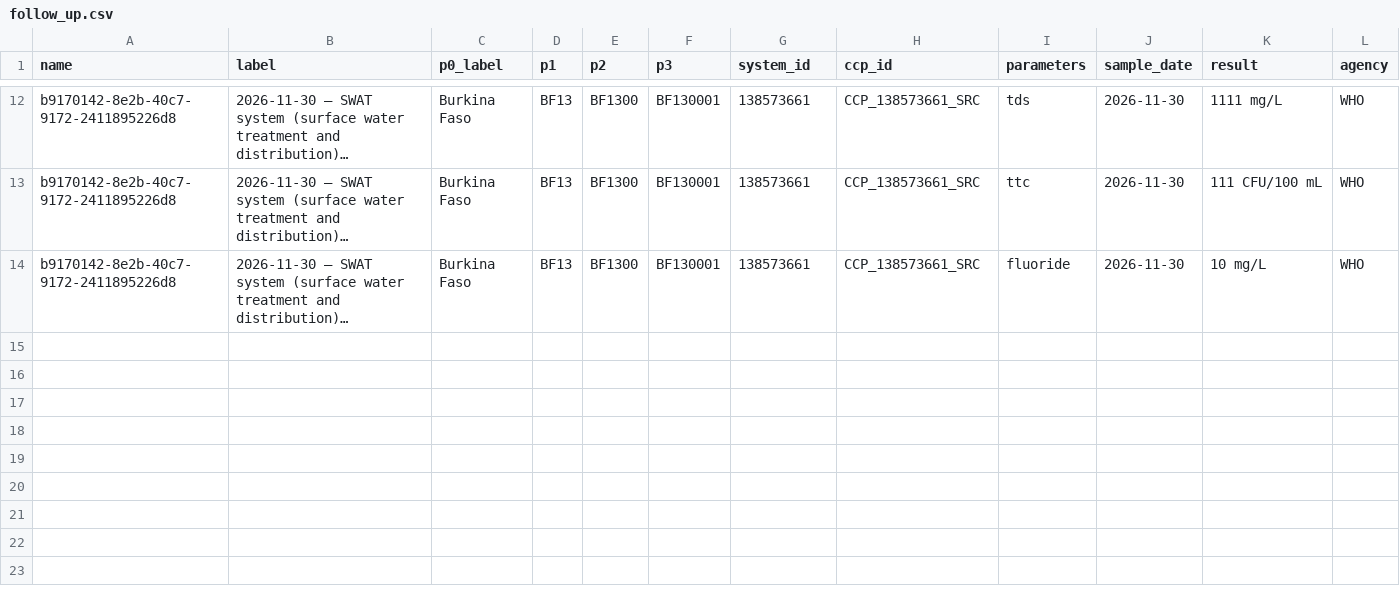
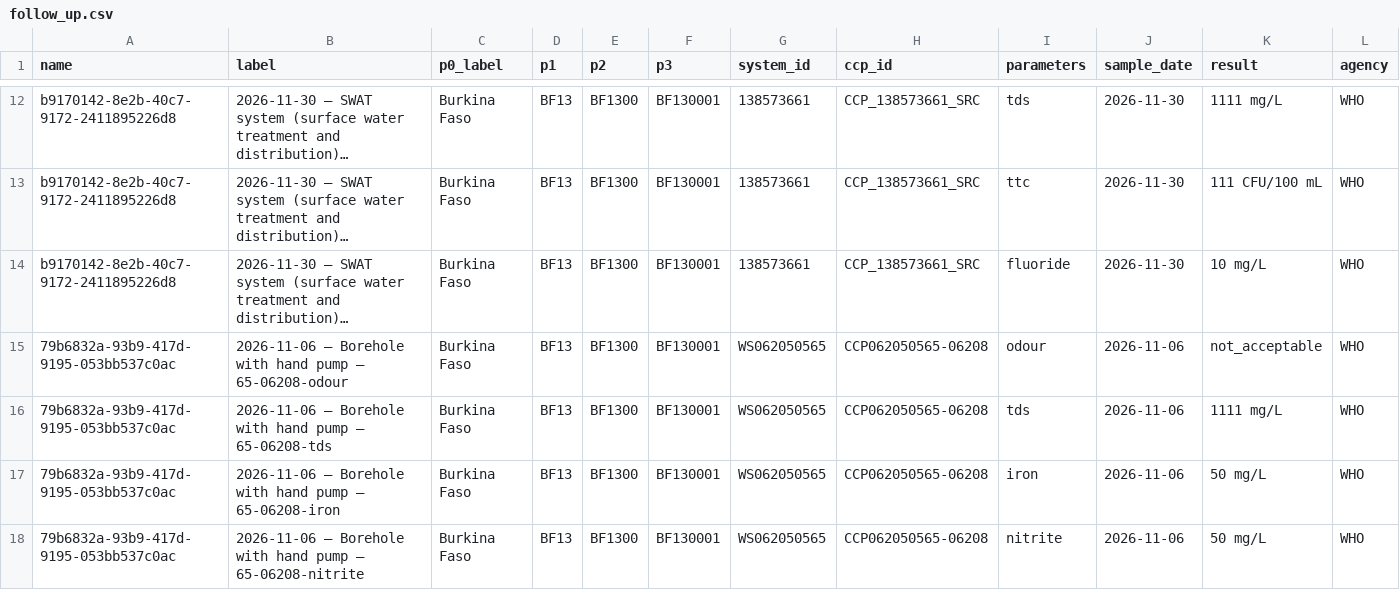
Before and after one commit to osmanburcu/Watercheck, a CSV file: data/follow_up.csv, drawn as a sheet; only a part is shown, gaps mark what is left out; long unchanged cells end in …; rows hold the shown columns only; the diff names each change by its address in the sheet, - before the commit and + after, or states it on an @@ line.

Commit message:
Upload CSV from Power Automate

```diff
--- a/data/follow_up.csv
+++ b/data/follow_up.csv
+row 15: 79b6832a-93b9-417d-9195-053bb537c0ac | 2026-11-06 – Borehole with hand pump – 65-06208-odour | Burkina Faso | BF13 | BF1300 | BF130001 | WS062050565 | CCP062050565-06208 | odour | 2026-11-06 | not_acceptable | WHO
+row 16: 79b6832a-93b9-417d-9195-053bb537c0ac | 2026-11-06 – Borehole with hand pump – 65-06208-tds | Burkina Faso | BF13 | BF1300 | BF130001 | WS062050565 | CCP062050565-06208 | tds | 2026-11-06 | 1111 mg/L | WHO
+row 17: 79b6832a-93b9-417d-9195-053bb537c0ac | 2026-11-06 – Borehole with hand pump – 65-06208-iron | Burkina Faso | BF13 | BF1300 | BF130001 | WS062050565 | CCP062050565-06208 | iron | 2026-11-06 | 50 mg/L | WHO
+row 18: 79b6832a-93b9-417d-9195-053bb537c0ac | 2026-11-06 – Borehole with hand pump – 65-06208-nitrite | Burkina Faso | BF13 | BF1300 | BF130001 | WS062050565 | CCP062050565-06208 | nitrite | 2026-11-06 | 50 mg/L | WHO
```
